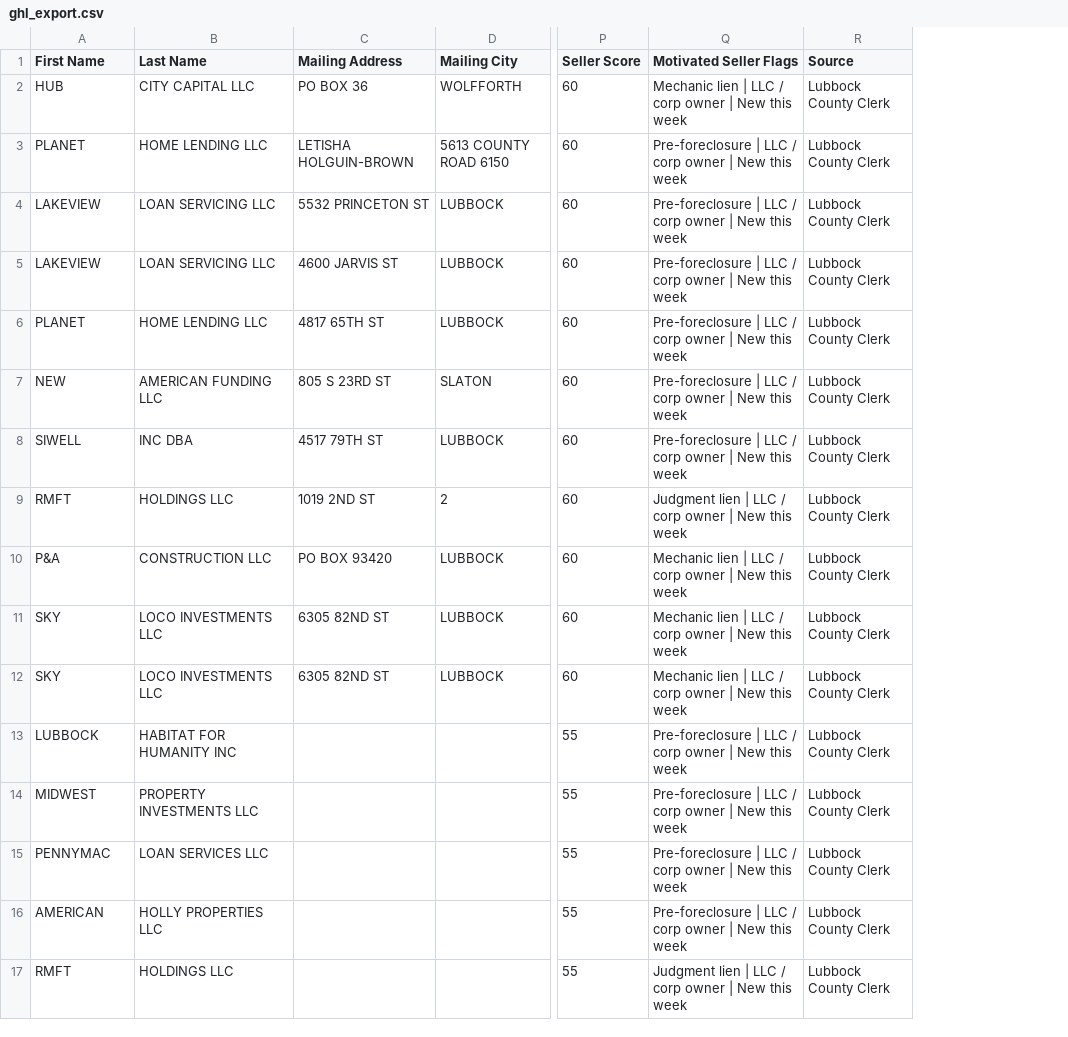
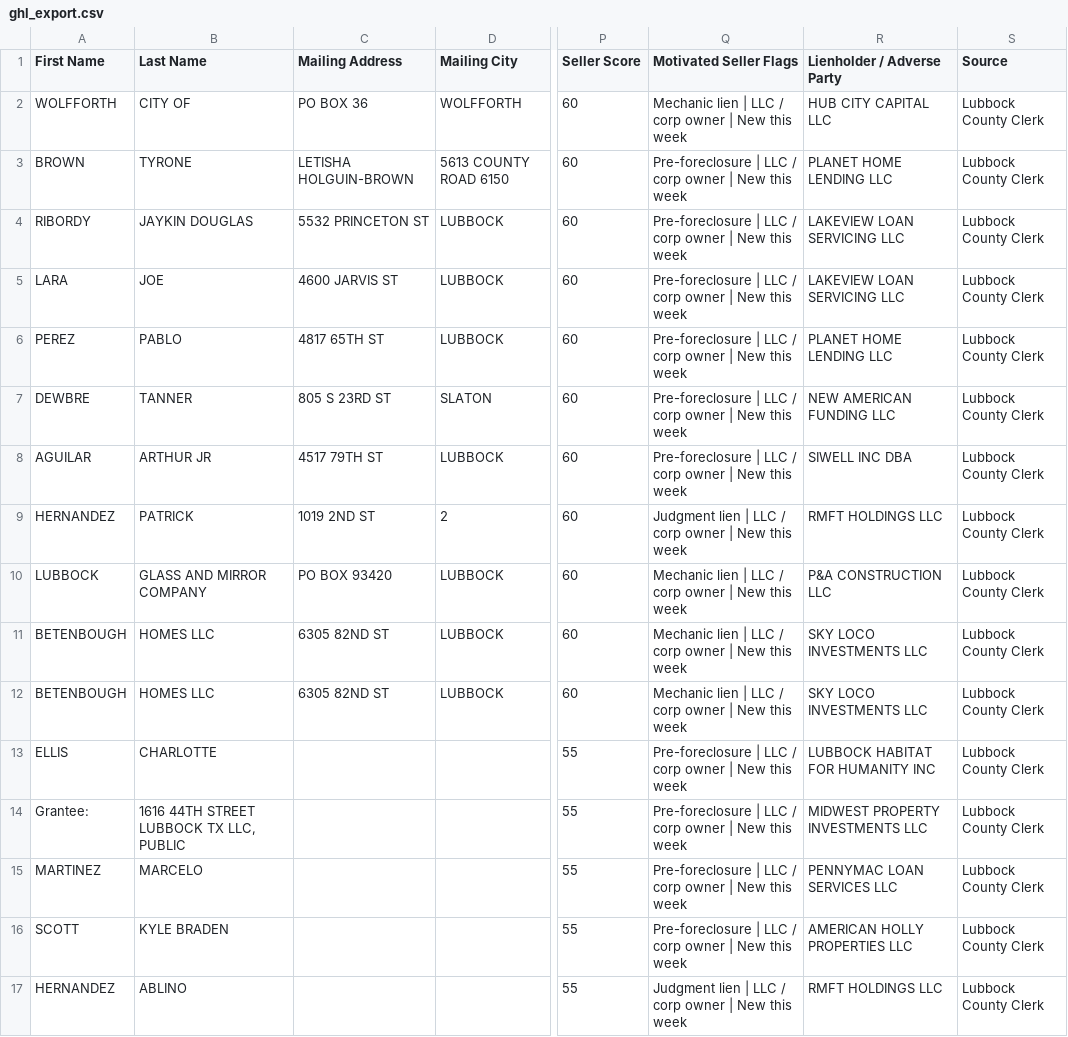
Before and after one commit to Electrumtexas/lubbock-intel, a CSV file: data/ghl_export.csv, drawn as a sheet; only a part is shown, gaps mark what is left out; the diff covers the shown part only; the diff names each change by its address in the sheet, - before the commit and + after, or states it on an @@ line.

```diff
--- a/data/ghl_export.csv
+++ b/data/ghl_export.csv
+column R (Lienholder / Adverse Party), rows 2-17: HUB CITY CAPITAL LLC | PLANET HOME LENDING LLC | LAKEVIEW LOAN SERVICING LLC | LAKEVIEW LOAN SERVICING LLC | PLANET HOME LENDING LLC | NEW AMERICAN FUNDING LLC | SIWELL INC DBA | RMFT HOLDINGS LLC | P&A CONSTRUCTION LLC | SKY LOCO INVESTMENTS LLC | SKY LOCO INVESTMENTS LLC | LUBBOCK HABITAT FOR HUMANITY INC | MIDWEST PROPERTY INVESTMENTS LLC | PENNYMAC LOAN SERVICES LLC | AMERICAN HOLLY PROPERTIES LLC | RMFT HOLDINGS LLC
-A2 (First Name): HUB
+A2 (First Name): WOLFFORTH
-B2 (Last Name): CITY CAPITAL LLC
+B2 (Last Name): CITY OF
-A3 (First Name): PLANET
+A3 (First Name): BROWN
-B3 (Last Name): HOME LENDING LLC
+B3 (Last Name): TYRONE
-A4 (First Name): LAKEVIEW
+A4 (First Name): RIBORDY
-B4 (Last Name): LOAN SERVICING LLC
+B4 (Last Name): JAYKIN DOUGLAS
-A5 (First Name): LAKEVIEW
+A5 (First Name): LARA
-B5 (Last Name): LOAN SERVICING LLC
+B5 (Last Name): JOE
-A6 (First Name): PLANET
+A6 (First Name): PEREZ
-B6 (Last Name): HOME LENDING LLC
+B6 (Last Name): PABLO
-A7 (First Name): NEW
+A7 (First Name): DEWBRE
-B7 (Last Name): AMERICAN FUNDING LLC
+B7 (Last Name): TANNER
-A8 (First Name): SIWELL
+A8 (First Name): AGUILAR
-B8 (Last Name): INC DBA
+B8 (Last Name): ARTHUR JR
-A9 (First Name): RMFT
+A9 (First Name): HERNANDEZ
-B9 (Last Name): HOLDINGS LLC
+B9 (Last Name): PATRICK
-A10 (First Name): P&A
+A10 (First Name): LUBBOCK
-B10 (Last Name): CONSTRUCTION LLC
+B10 (Last Name): GLASS AND MIRROR COMPANY
-A11:A12 (First Name): SKY
+A11:A12 (First Name): BETENBOUGH
-B11:B12 (Last Name): LOCO INVESTMENTS LLC
+B11:B12 (Last Name): HOMES LLC
-A13 (First Name): LUBBOCK
+A13 (First Name): ELLIS
-B13 (Last Name): HABITAT FOR HUMANITY INC
+B13 (Last Name): CHARLOTTE
-A14 (First Name): MIDWEST
+A14 (First Name): Grantee:
-B14 (Last Name): PROPERTY INVESTMENTS LLC
+B14 (Last Name): 1616 44TH STREET LUBBOCK TX LLC, PUBLIC
-A15 (First Name): PENNYMAC
+A15 (First Name): MARTINEZ
-B15 (Last Name): LOAN SERVICES LLC
+B15 (Last Name): MARCELO
-A16 (First Name): AMERICAN
+A16 (First Name): SCOTT
-B16 (Last Name): HOLLY PROPERTIES LLC
+B16 (Last Name): KYLE BRADEN
-A17 (First Name): RMFT
+A17 (First Name): HERNANDEZ
-B17 (Last Name): HOLDINGS LLC
+B17 (Last Name): ABLINO
```
Also changed, not shown: 1 added row, 1 removed row and 101 edited cells elsewhere in this file, 5 other files.
